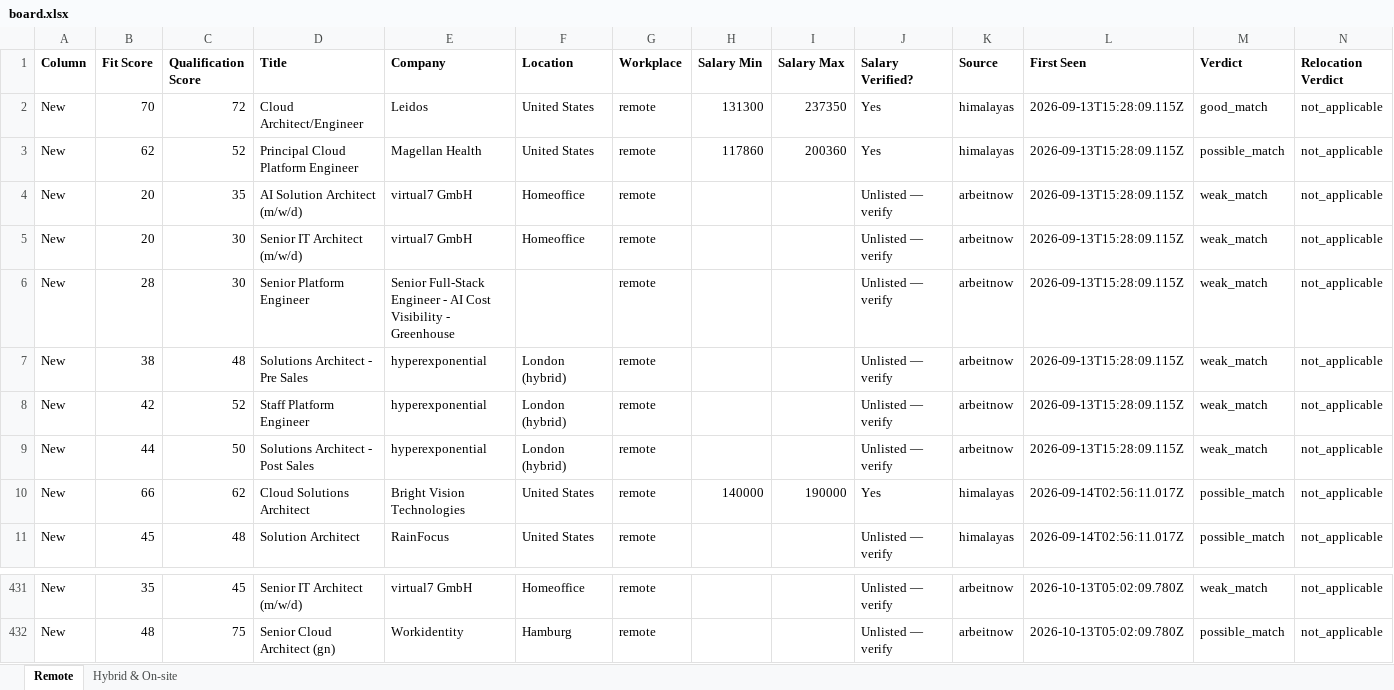
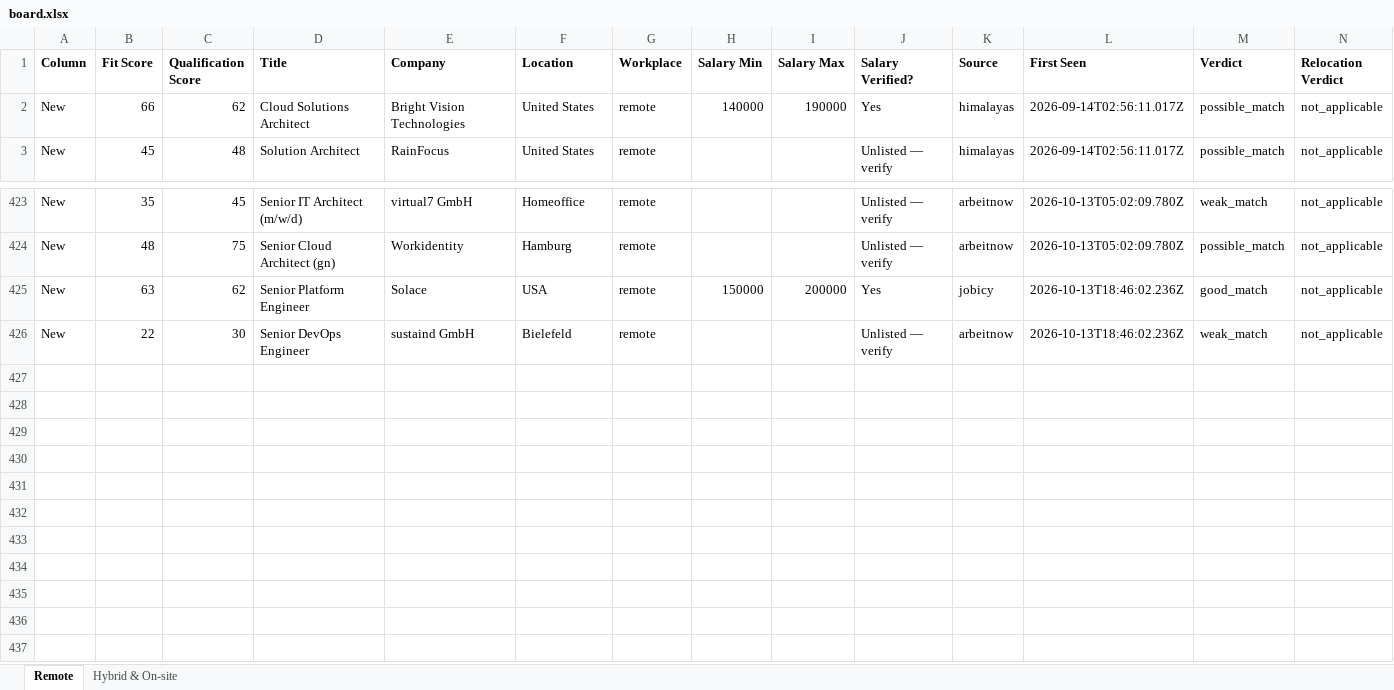
Before and after one commit to naijadamus/goodfela.com, an Excel workbook: hunt/board.xlsx, sheet Remote, drawn as a sheet; only a part is shown, gaps mark what is left out; values as stored, in another font and other column widths than the file's, no borders; removed rows and columns are numbered as before the commit, all else as after; rows hold the shown columns only; the diff names each change by its address in the sheet, - before the commit and + after, or states it on an @@ line.

```diff
--- a/hunt/board.xlsx (sheet Remote)
+++ b/hunt/board.xlsx (sheet Remote)
-row 2: New | 70 | 72 | Cloud Architect/Engineer | Leidos | United States | remote | 131300 | 237350 | Yes | himalayas | 2026-09-13T15:28:09.115Z | good_match | not_applicable
-row 3: New | 62 | 52 | Principal Cloud Platform Engineer | Magellan Health | United States | remote | 117860 | 200360 | Yes | himalayas | 2026-09-13T15:28:09.115Z | possible_match | not_applicable
-row 4: New | 20 | 35 | AI Solution Architect (m/w/d) | virtual7 GmbH | Homeoffice | remote |  |  | Unlisted — verify | arbeitnow | 2026-09-13T15:28:09.115Z | weak_match | not_applicable
-row 5: New | 20 | 30 | Senior IT Architect (m/w/d) | virtual7 GmbH | Homeoffice | remote |  |  | Unlisted — verify | arbeitnow | 2026-09-13T15:28:09.115Z | weak_match | not_applicable
-row 6: New | 28 | 30 | Senior Platform Engineer | Senior Full-Stack Engineer - AI Cost Visibility - Greenhouse |  | remote |  |  | Unlisted — verify | arbeitnow | 2026-09-13T15:28:09.115Z | weak_match | not_applicable
-row 7: New | 38 | 48 | Solutions Architect - Pre Sales | hyperexponential | London (hybrid) | remote |  |  | Unlisted — verify | arbeitnow | 2026-09-13T15:28:09.115Z | weak_match | not_applicable
-row 8: New | 42 | 52 | Staff Platform Engineer | hyperexponential | London (hybrid) | remote |  |  | Unlisted — verify | arbeitnow | 2026-09-13T15:28:09.115Z | weak_match | not_applicable
-row 9: New | 44 | 50 | Solutions Architect - Post Sales | hyperexponential | London (hybrid) | remote |  |  | Unlisted — verify | arbeitnow | 2026-09-13T15:28:09.115Z | weak_match | not_applicable
+row 425: New | 63 | 62 | Senior Platform Engineer | Solace | USA | remote | 150000 | 200000 | Yes | jobicy | 2026-10-13T18:46:02.236Z | good_match | not_applicable
+row 426: New | 22 | 30 | Senior DevOps Engineer | sustaind GmbH | Bielefeld | remote |  |  | Unlisted — verify | arbeitnow | 2026-10-13T18:46:02.236Z | weak_match | not_applicable
```
Also changed, not shown: sheet Hybrid & On-site, 1 other file.
